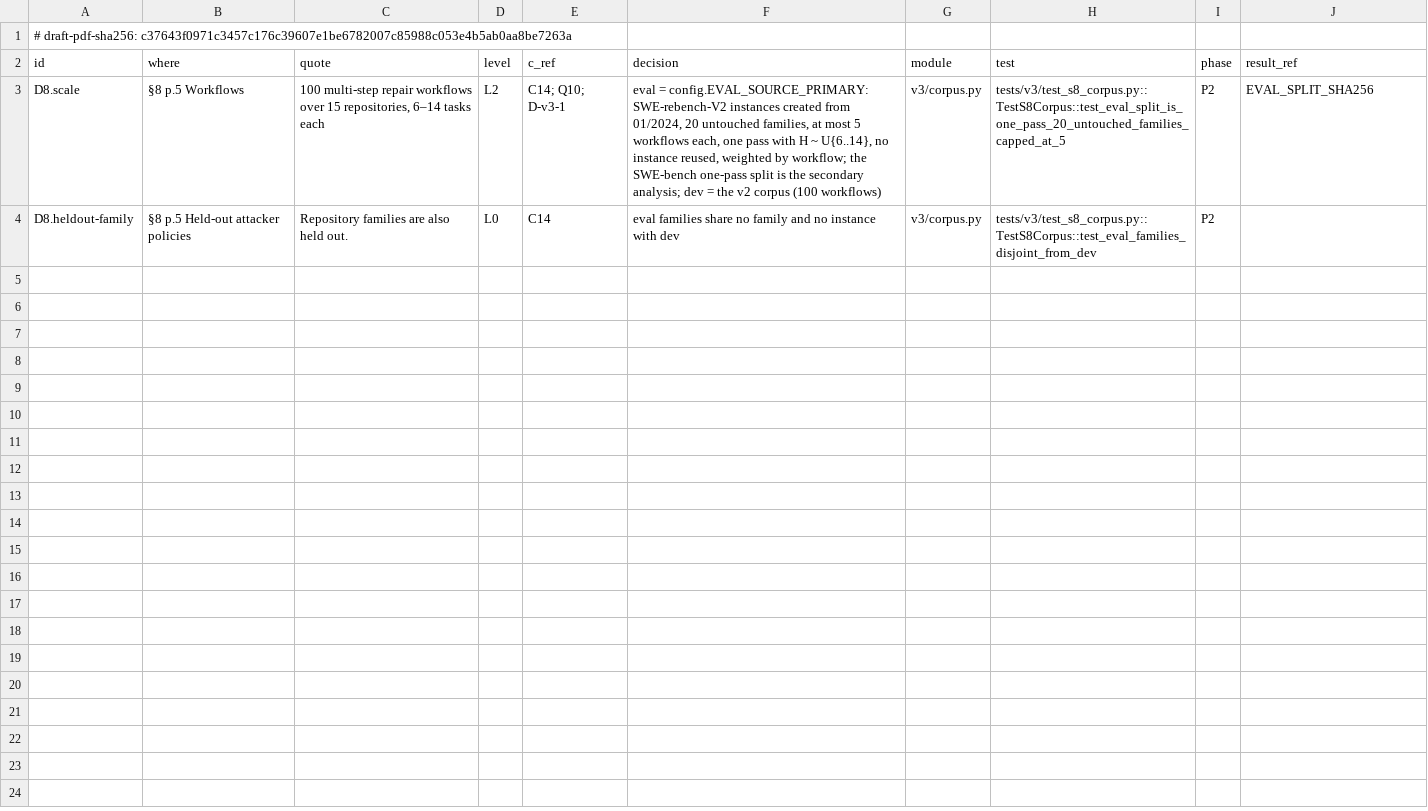
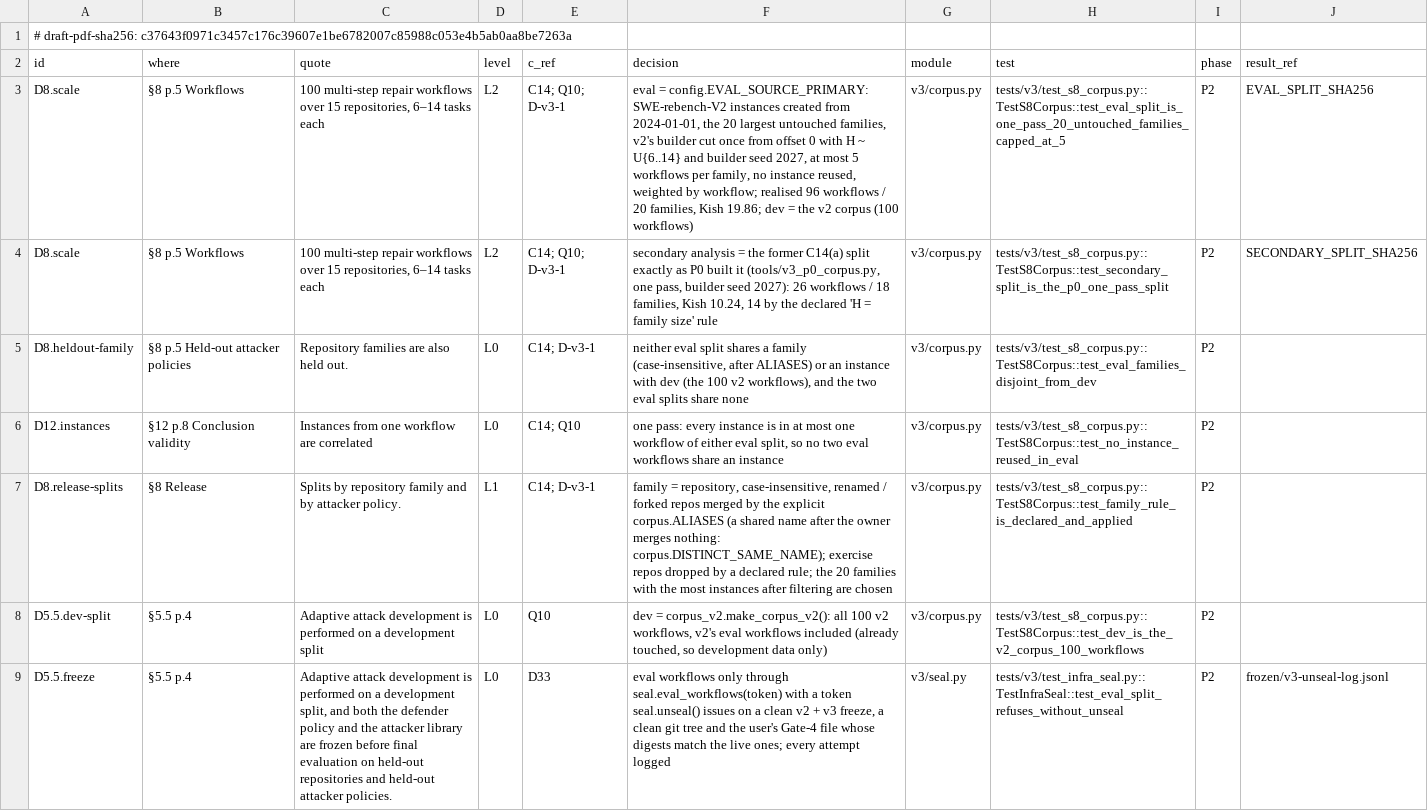
Before and after one commit to truongnh28/sentinel, a CSV file: auditgame/v3/dcm/T02.csv, drawn as a sheet; addresses are those after the commit; the diff names each change by its address in the sheet, - before the commit and + after, or states it on an @@ line.

```diff
--- a/auditgame/v3/dcm/T02.csv
+++ b/auditgame/v3/dcm/T02.csv
-F3 (decision): …created from 01/2024, 20 untouched families, at most 5 workflows each, one pass with H ~ U{6..14}, no instance reused, weighted by workflow; the SWE-bench one-pass split is the secondary analysis; dev =…
+F3 (decision): …created from 2024-01-01, the 20 largest untouched families, v2's builder cut once from offset 0 with H ~ U{6..14} and builder seed 2027, at most 5 workflows per family, no instance reused, weighted by workflow; realised 96 workflows / 20 families, Kish 19.86; dev =…
+row 4: D8.scale | §8 p.5 Workflows | 100 multi-step repair workflows over 15 repositories, 6–14 tasks each | L2 | C14; Q10; D-v3-1 | secondary analysis = the former C14(a) split exactly as P0 built it (tools/v3_p0_corpus.py, one pass, builder seed 2027): 26 workflows / 18 families, Kish 10.24, 14 by the declared 'H = family size' rule | v3/corpus.py | tests/v3/test_s8_corpus.py::TestS8Corpus::test_secondary_split_is_the_p0_one_pass_split | P2 | SECONDARY_SPLIT_SHA256
-E5 (c_ref): C14
+E5 (c_ref): C14; D-v3-1
-F5 (decision): eval families share no family and no instance with dev
+F5 (decision): neither eval split shares a family (case-insensitive, after ALIASES) or an instance with dev (the 100 v2 workflows), and the two eval splits share none
+row 6: D12.instances | §12 p.8 Conclusion validity | Instances from one workflow are correlated | L0 | C14; Q10 | one pass: every instance is in at most one workflow of either eval split, so no two eval workflows share an instance | v3/corpus.py | tests/v3/test_s8_corpus.py::TestS8Corpus::test_no_instance_reused_in_eval | P2
+row 7: D8.release-splits | §8 Release | Splits by repository family and by attacker policy. | L1 | C14; D-v3-1 | family = repository, case-insensitive, renamed / forked repos merged by the explicit corpus.ALIASES (a shared name after the owner merges nothing: corpus.DISTINCT_SAME_NAME); exercise repos dropped by a declared rule; the 20 families with the most instances after filtering are chosen | v3/corpus.py | tests/v3/test_s8_corpus.py::TestS8Corpus::test_family_rule_is_declared_and_applied | P2
+row 8: D5.5.dev-split | §5.5 p.4 | Adaptive attack development is performed on a development split | L0 | Q10 | dev = corpus_v2.make_corpus_v2(): all 100 v2 workflows, v2's eval workflows included (already touched, so development data only) | v3/corpus.py | tests/v3/test_s8_corpus.py::TestS8Corpus::test_dev_is_the_v2_corpus_100_workflows | P2
+row 9: D5.5.freeze | §5.5 p.4 | Adaptive attack development is performed on a development split, and both the defender policy and the attacker library are frozen before final evaluation on held-out repositories and held-out attacker policies. | L0 | D33 | eval workflows only through seal.eval_workflows(token) with a token seal.unseal() issues on a clean v2 + v3 freeze, a clean git tree and the user's Gate-4 file whose digests match the live ones; every attempt logged | v3/seal.py | tests/v3/test_infra_seal.py::TestInfraSeal::test_eval_split_refuses_without_unseal | P2 | frozen/v3-unseal-log.jsonl
```
Also changed, not shown: 7 other files.
